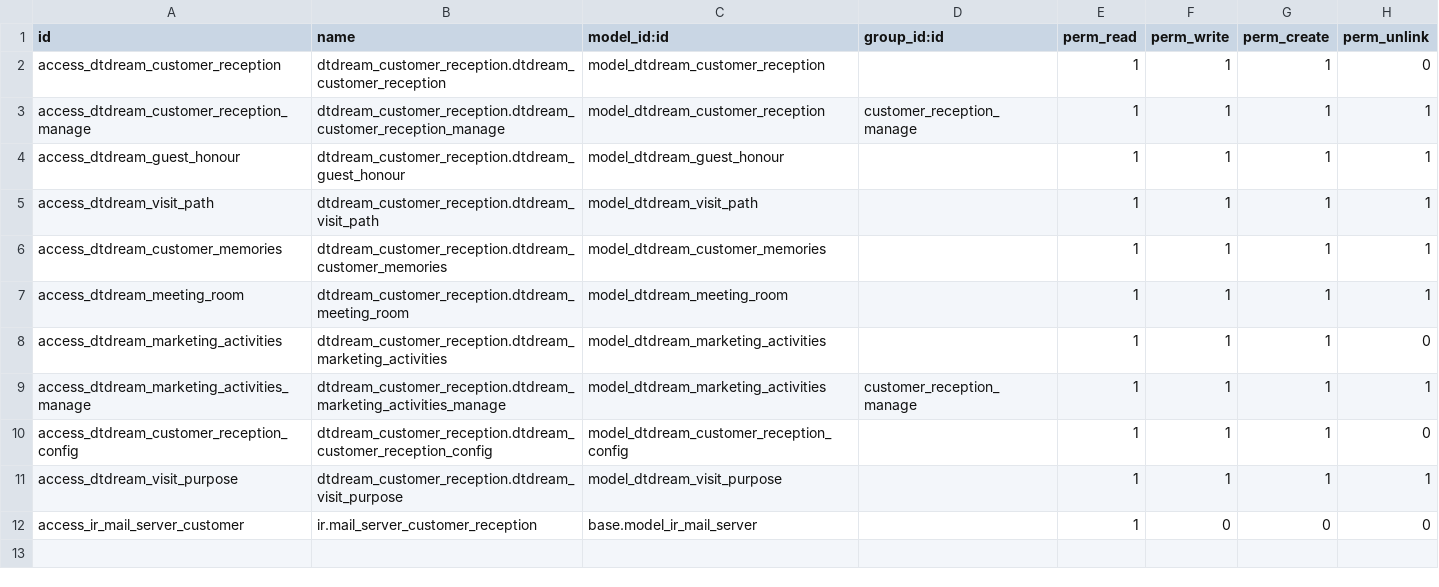
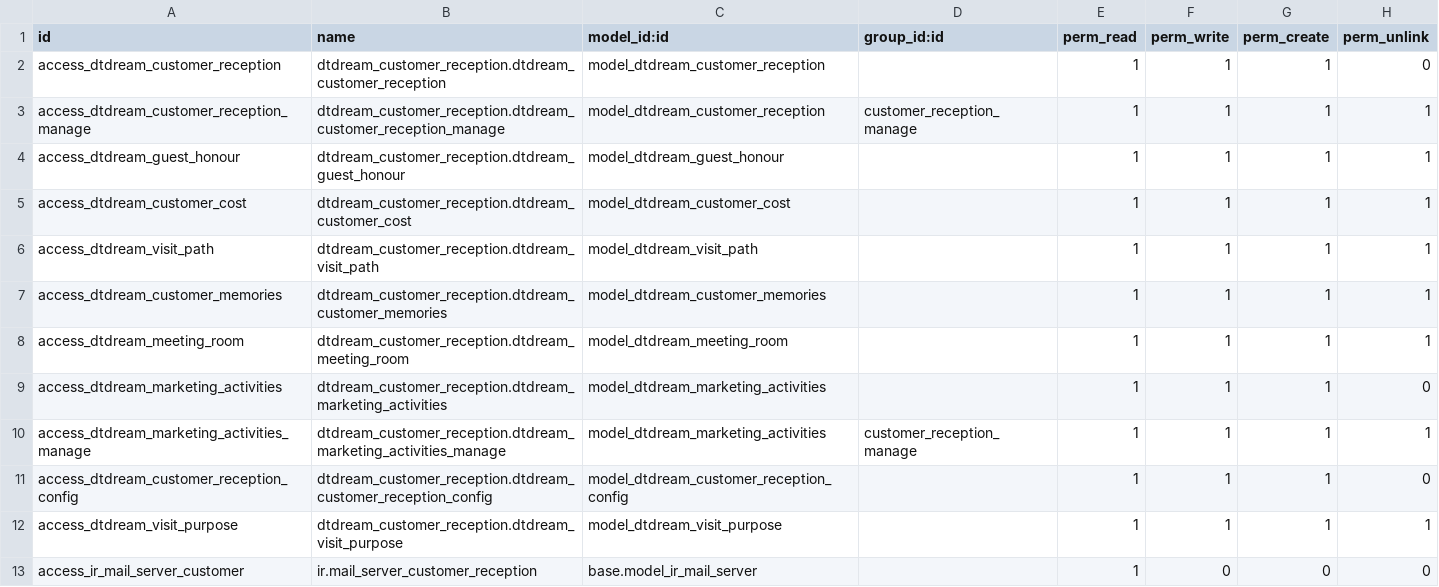
Before and after one commit to alangwansui/Enterprise_odoo_account, a CSV file: myaddons/dtdream_customer_reception/security/ir.model.access.csv, drawn as a sheet; the diff names each change by its address in the sheet, - before the commit and + after, or states it on an @@ line.

```diff
--- a/myaddons/dtdream_customer_reception/security/ir.model.access.csv
+++ b/myaddons/dtdream_customer_reception/security/ir.model.access.csv
+row 5: access_dtdream_customer_cost | dtdream_customer_reception.dtdream_customer_cost | model_dtdream_customer_cost |  | 1 | 1 | 1 | 1
```
Also changed, not shown: 4 other files.
